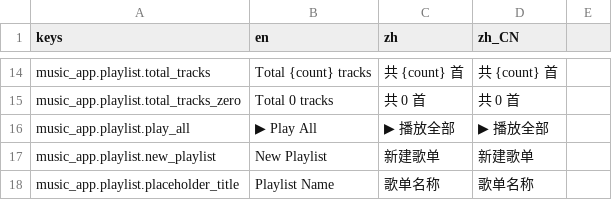
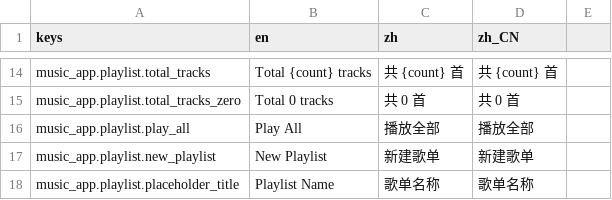
Before and after one commit to dongshan1999/gd-music, a CSV file: translations/music_app.csv, drawn as a sheet; only a part is shown, gaps mark what is left out.

```diff
--- a/translations/music_app.csv
+++ b/translations/music_app.csv
@@ -15,3 +15,3 @@ music_app.playlist.total_tracks,Total {count} tracks,共 {count} 首,共 {count}
 music_app.playlist.total_tracks_zero,Total 0 tracks,共 0 首,共 0 首
-music_app.playlist.play_all,▶ Play All,▶ 播放全部,▶ 播放全部
+music_app.playlist.play_all,Play All,播放全部,播放全部
 music_app.playlist.new_playlist,New Playlist,新建歌单,新建歌单
```
Also changed, not shown: 17 other files.
